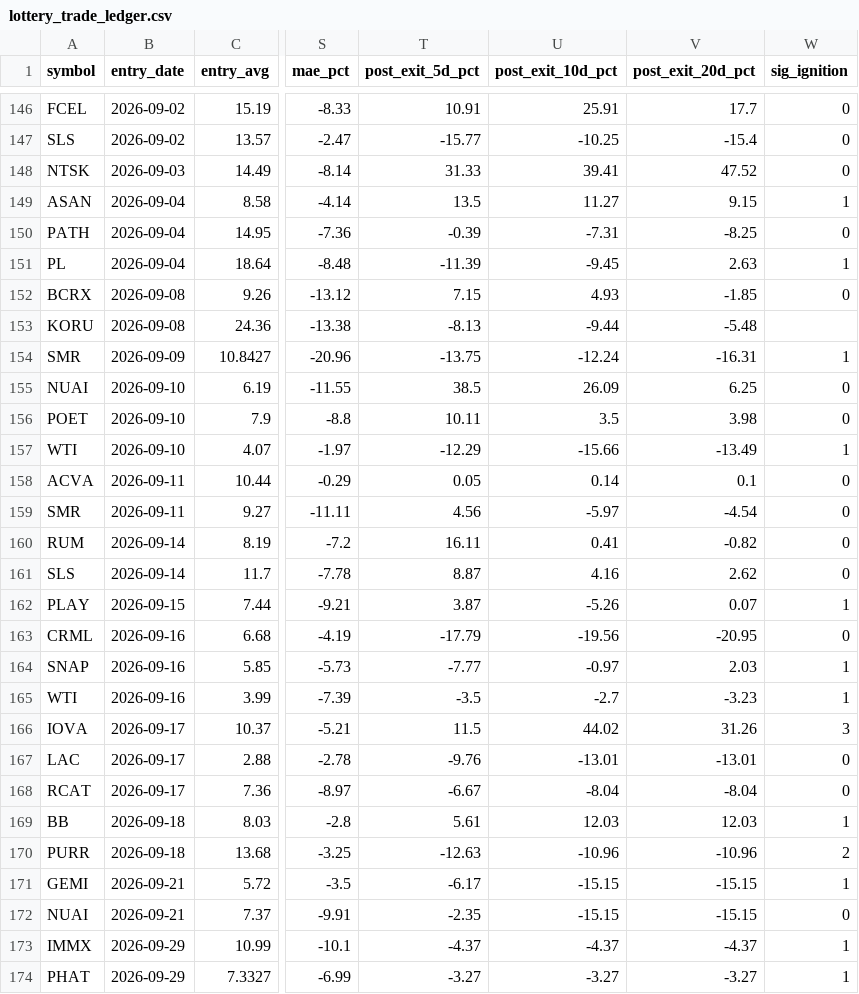
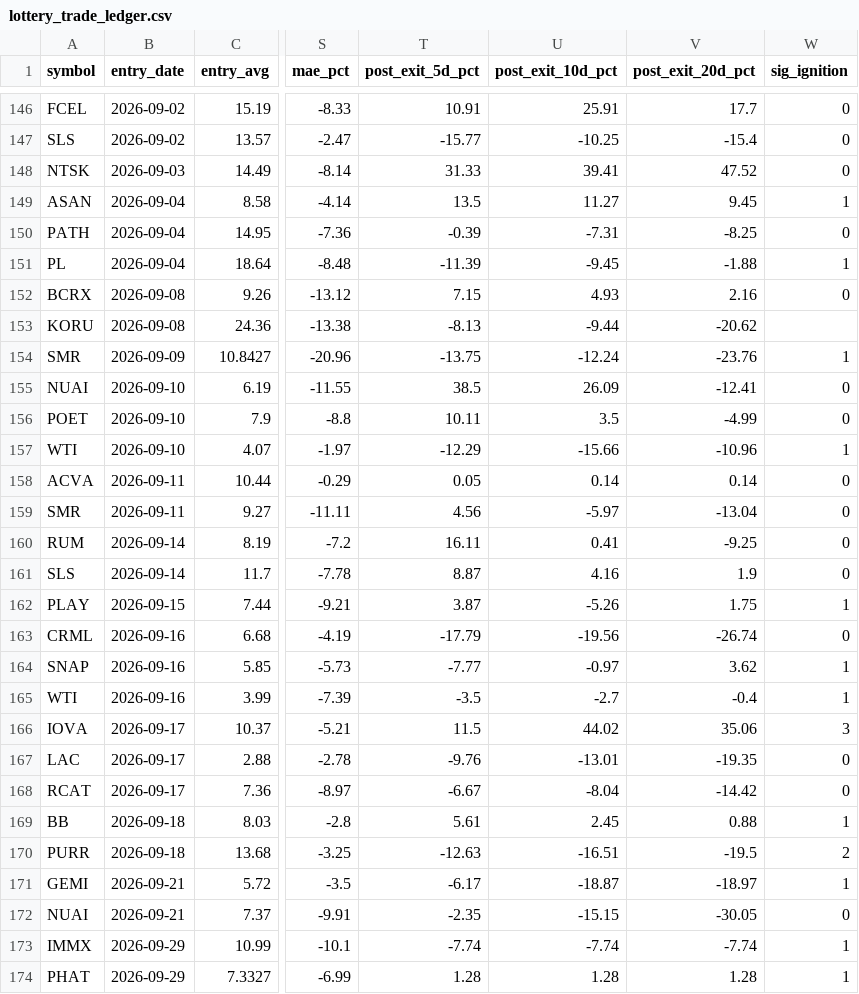
Before and after one commit to maciejmikulewiczpl-ux/Trading, a CSV file: logs/lottery_trade_ledger.csv, drawn as a sheet; only a part is shown, gaps mark what is left out; the diff covers the shown part only; the diff names each change by its address in the sheet, - before the commit and + after, or states it on an @@ line.

Commit message:
lottery board 2026-10-08

```diff
--- a/logs/lottery_trade_ledger.csv
+++ b/logs/lottery_trade_ledger.csv
-V149 (post_exit_20d_pct): 9.15
+V149 (post_exit_20d_pct): 9.45
-V151 (post_exit_20d_pct): 2.63
+V151 (post_exit_20d_pct): -1.88
-V152 (post_exit_20d_pct): -1.85
+V152 (post_exit_20d_pct): 2.16
-V153 (post_exit_20d_pct): -5.48
+V153 (post_exit_20d_pct): -20.62
-V154 (post_exit_20d_pct): -16.31
+V154 (post_exit_20d_pct): -23.76
-V155 (post_exit_20d_pct): 6.25
+V155 (post_exit_20d_pct): -12.41
-V156 (post_exit_20d_pct): 3.98
+V156 (post_exit_20d_pct): -4.99
-V157 (post_exit_20d_pct): -13.49
+V157 (post_exit_20d_pct): -10.96
-V158 (post_exit_20d_pct): 0.1
+V158 (post_exit_20d_pct): 0.14
-V159 (post_exit_20d_pct): -4.54
+V159 (post_exit_20d_pct): -13.04
-V160 (post_exit_20d_pct): -0.82
+V160 (post_exit_20d_pct): -9.25
-V161 (post_exit_20d_pct): 2.62
+V161 (post_exit_20d_pct): 1.9
-V162 (post_exit_20d_pct): 0.07
+V162 (post_exit_20d_pct): 1.75
-V163 (post_exit_20d_pct): -20.95
+V163 (post_exit_20d_pct): -26.74
-V164 (post_exit_20d_pct): 2.03
+V164 (post_exit_20d_pct): 3.62
-V165 (post_exit_20d_pct): -3.23
+V165 (post_exit_20d_pct): -0.4
-V166 (post_exit_20d_pct): 31.26
+V166 (post_exit_20d_pct): 35.06
-V167 (post_exit_20d_pct): -13.01
+V167 (post_exit_20d_pct): -19.35
-V168 (post_exit_20d_pct): -8.04
+V168 (post_exit_20d_pct): -14.42
-U169 (post_exit_10d_pct): 12.03
+U169 (post_exit_10d_pct): 2.45
-V169 (post_exit_20d_pct): 12.03
+V169 (post_exit_20d_pct): 0.88
-U170 (post_exit_10d_pct): -10.96
+U170 (post_exit_10d_pct): -16.51
-V170 (post_exit_20d_pct): -10.96
+V170 (post_exit_20d_pct): -19.5
-U171 (post_exit_10d_pct): -15.15
+U171 (post_exit_10d_pct): -18.87
-V171 (post_exit_20d_pct): -15.15
+V171 (post_exit_20d_pct): -18.97
-V172 (post_exit_20d_pct): -15.15
+V172 (post_exit_20d_pct): -30.05
-T173 (post_exit_5d_pct): -4.37
+T173 (post_exit_5d_pct): -7.74
-U173 (post_exit_10d_pct): -4.37
+U173 (post_exit_10d_pct): -7.74
-V173 (post_exit_20d_pct): -4.37
+V173 (post_exit_20d_pct): -7.74
-T174 (post_exit_5d_pct): -3.27
+T174 (post_exit_5d_pct): 1.28
-U174 (post_exit_10d_pct): -3.27
+U174 (post_exit_10d_pct): 1.28
-V174 (post_exit_20d_pct): -3.27
+V174 (post_exit_20d_pct): 1.28
```
Also changed, not shown: 35 edited cells elsewhere in this file, 1 other file.
